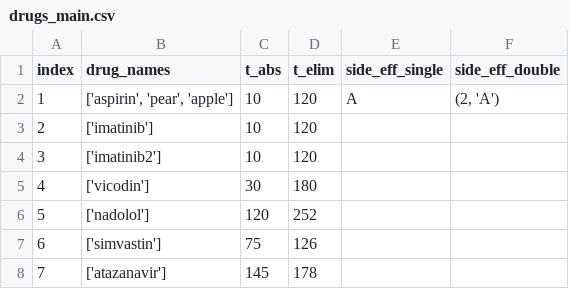
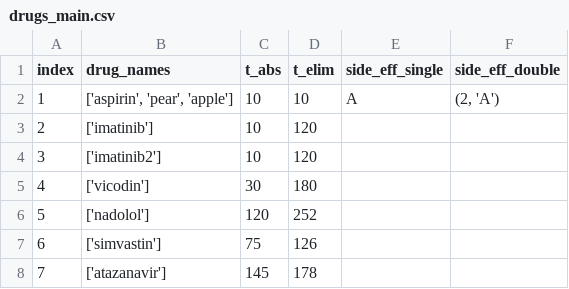
Before and after one commit to irreversibly/TimeRx, a CSV file: data/drugs_main.csv, drawn as a sheet.

```diff
--- a/data/drugs_main.csv
+++ b/data/drugs_main.csv
@@ -1,3 +1,3 @@
 index,drug_names,t_abs,t_elim,side_eff_single,side_eff_double
-1,"['aspirin', 'pear', 'apple']",10,120,A,"(2, 'A')"
+1,"['aspirin', 'pear', 'apple']",10,10,A,"(2, 'A')"
 2,"['imatinib']",10,120,,
```
Also changed, not shown: 3 other files.
